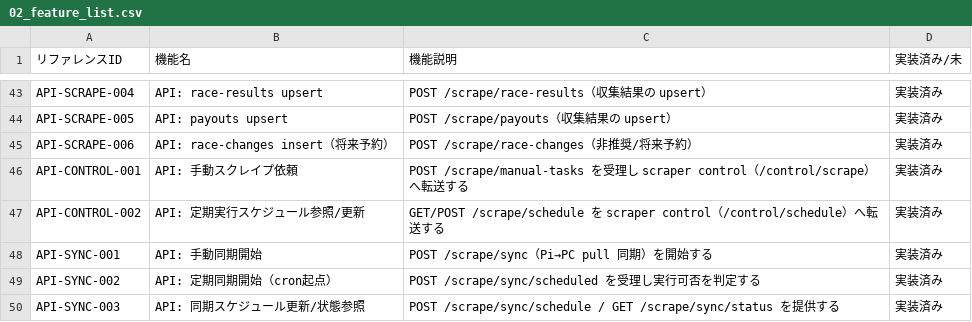
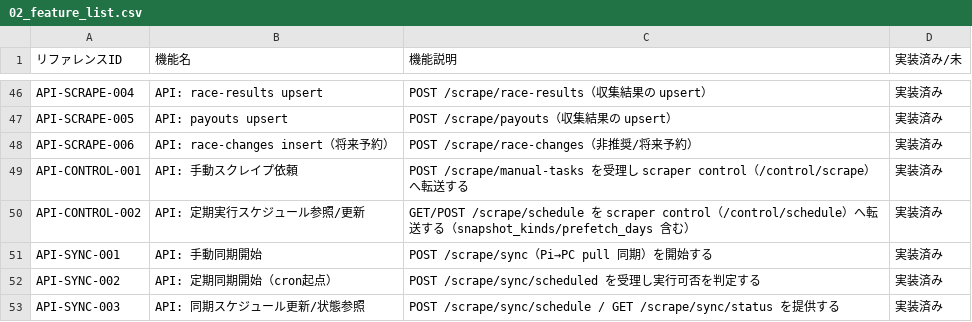
Before and after one commit to shinji1095/keiba-ai, a CSV file: docs/02_feature_list.csv, drawn as a sheet; only a part is shown, gaps mark what is left out; the diff covers the shown part only.

```diff
--- a/docs/02_feature_list.csv
+++ b/docs/02_feature_list.csv
@@ -46,3 +49,3 @@ API-SCRAPE-006,"API: race-changes insert（将来予約）","POST /scrape/race-c
 API-CONTROL-001,"API: 手動スクレイプ依頼","POST /scrape/manual-tasks を受理し scraper control（/control/scrape）へ転送する","実装済み"
-API-CONTROL-002,"API: 定期実行スケジュール参照/更新","GET/POST /scrape/schedule を scraper control（/control/schedule）へ転送する","実装済み"
+API-CONTROL-002,"API: 定期実行スケジュール参照/更新","GET/POST /scrape/schedule を scraper control（/control/schedule）へ転送する（snapshot_kinds/prefetch_days 含む）","実装済み"
 API-SYNC-001,"API: 手動同期開始","POST /scrape/sync（Pi→PC pull 同期）を開始する","実装済み"
```
Also changed, not shown: 7 added rows and 3 edited cells elsewhere in this file, 24 other files.
